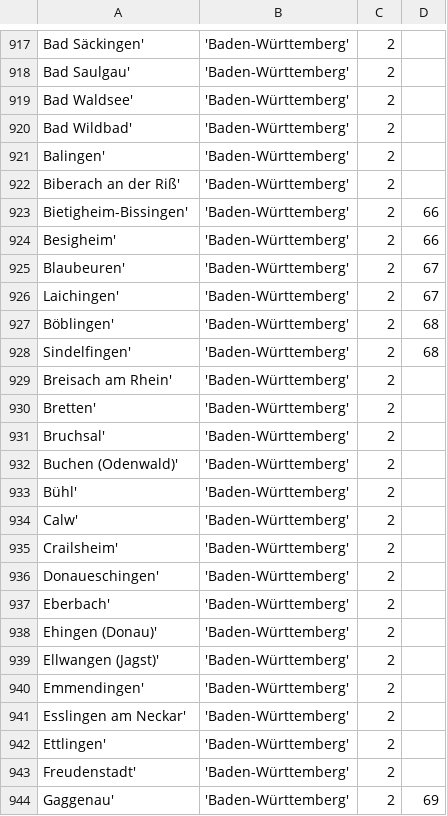
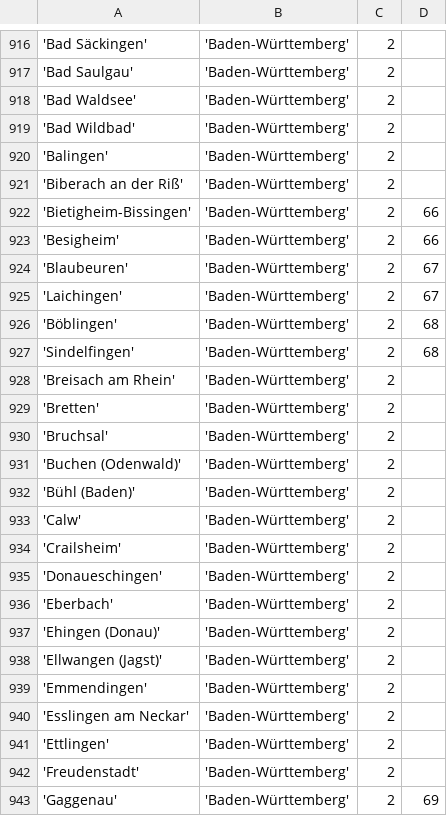
Before and after one commit to crstn/CentralPlaceWiki, a CSV file: centers_de.csv, drawn as a sheet; only a part is shown, gaps mark what is left out; addresses are those after the commit; the diff covers the shown part only; the diff names each change by its address in the sheet, - before the commit and + after, or states it on an @@ line.

```diff
--- a/centers_de.csv
+++ b/centers_de.csv
-A916: Bad Säckingen'
+A916: 'Bad Säckingen'
-A917: Bad Saulgau'
+A917: 'Bad Saulgau'
-A918: Bad Waldsee'
+A918: 'Bad Waldsee'
-A919: Bad Wildbad'
+A919: 'Bad Wildbad'
-A920: Balingen'
+A920: 'Balingen'
-A921: Biberach an der Riß'
+A921: 'Biberach an der Riß'
-A922: Bietigheim-Bissingen'
+A922: 'Bietigheim-Bissingen'
-A923: Besigheim'
+A923: 'Besigheim'
-A924: Blaubeuren'
+A924: 'Blaubeuren'
-A925: Laichingen'
+A925: 'Laichingen'
-A926: Böblingen'
+A926: 'Böblingen'
-A927: Sindelfingen'
+A927: 'Sindelfingen'
-A928: Breisach am Rhein'
+A928: 'Breisach am Rhein'
-A929: Bretten'
+A929: 'Bretten'
-A930: Bruchsal'
+A930: 'Bruchsal'
-A931: Buchen (Odenwald)'
+A931: 'Buchen (Odenwald)'
-A932: Bühl'
+A932: 'Bühl (Baden)'
-A933: Calw'
+A933: 'Calw'
-A934: Crailsheim'
+A934: 'Crailsheim'
-A935: Donaueschingen'
+A935: 'Donaueschingen'
-A936: Eberbach'
+A936: 'Eberbach'
-A937: Ehingen (Donau)'
+A937: 'Ehingen (Donau)'
-A938: Ellwangen (Jagst)'
+A938: 'Ellwangen (Jagst)'
-A939: Emmendingen'
+A939: 'Emmendingen'
-A940: Esslingen am Neckar'
+A940: 'Esslingen am Neckar'
-A941: Ettlingen'
+A941: 'Ettlingen'
-A942: Freudenstadt'
+A942: 'Freudenstadt'
-A943: Gaggenau'
+A943: 'Gaggenau'
```
Also changed, not shown: 1 added row, 2 removed rows and 159 edited cells elsewhere in this file, 4 other files.
